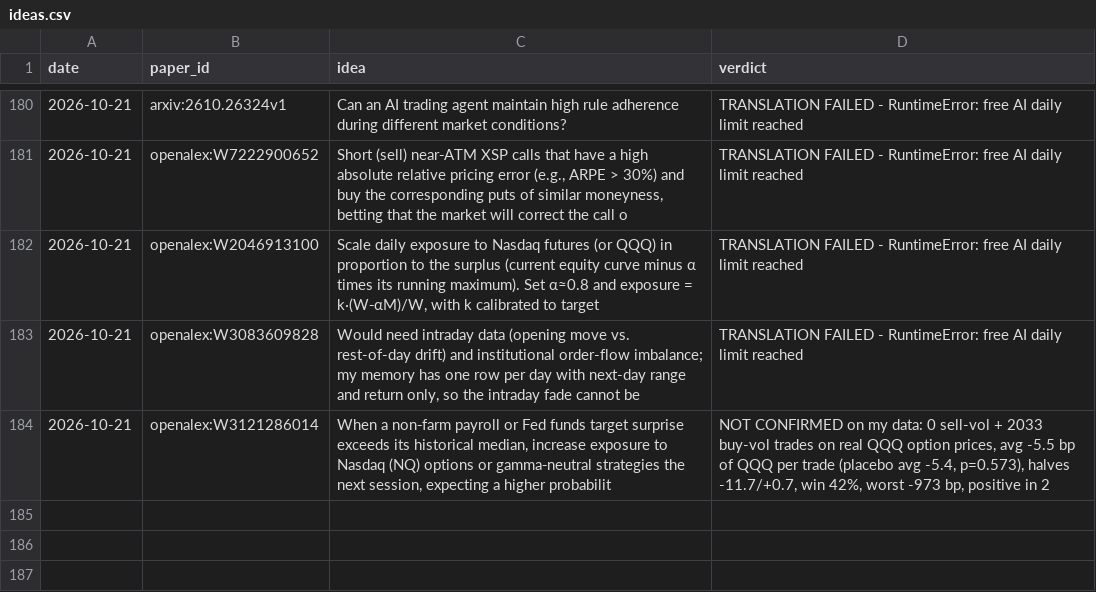
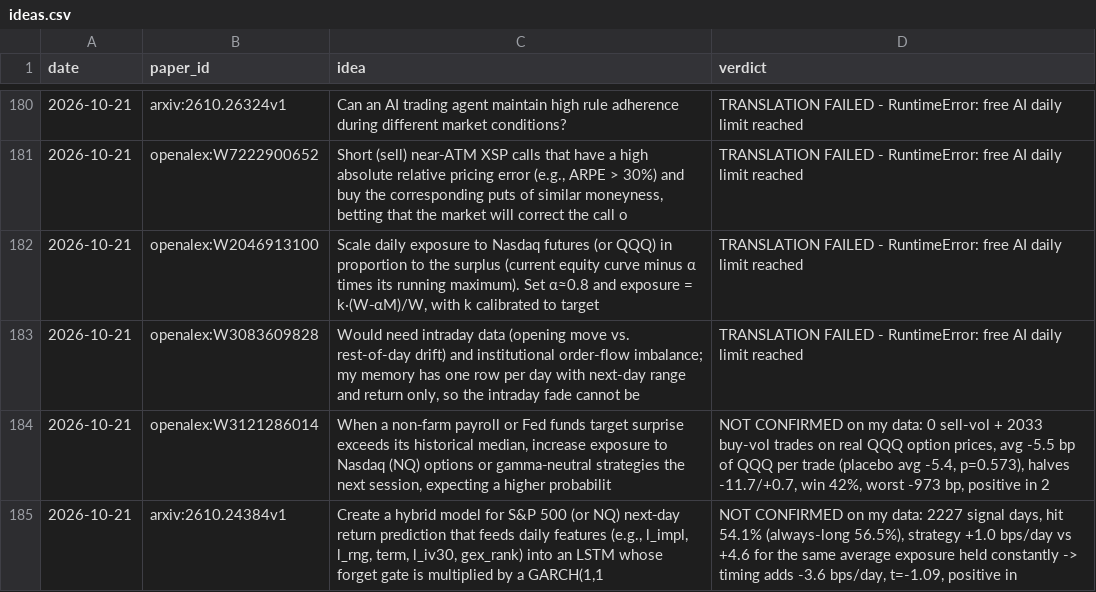
Before and after one commit to vannaflow1/nasdaq-bot, a CSV file: knowledge/ideas.csv, drawn as a sheet; only a part is shown, gaps mark what is left out.

```diff
--- a/knowledge/ideas.csv
+++ b/knowledge/ideas.csv
@@ -184 +184,2 @@ date,paper_id,idea,verdict
 2026-10-21,openalex:W3121286014,"When a non‑farm payroll or Fed funds target surprise exceeds its historical median, increase exposure to Nasdaq (NQ) options or gamma‑neutral strategies the next session, expecting a higher probabilit","NOT CONFIRMED on my data: 0 sell-vol + 2033 buy-vol trades on real QQQ option prices, avg -5.5 bp of QQQ per trade (placebo avg -5.4, p=0.573), halves -11.7/+0.7, win 42%, worst -973 bp, positive in 2"
+2026-10-21,arxiv:2610.24384v1,"Create a hybrid model for S&P 500 (or NQ) next‑day return prediction that feeds daily features (e.g., l_impl, l_rng, term, l_iv30, gex_rank) into an LSTM whose forget gate is multiplied by a GARCH(1,1","NOT CONFIRMED on my data: 2227 signal days, hit 54.1% (always-long 56.5%), strategy +1.0 bps/day vs +4.6 for the same average exposure held constantly -> timing adds -3.6 bps/day, t=-1.09, positive in"
```
Also changed, not shown: 24 other files.
